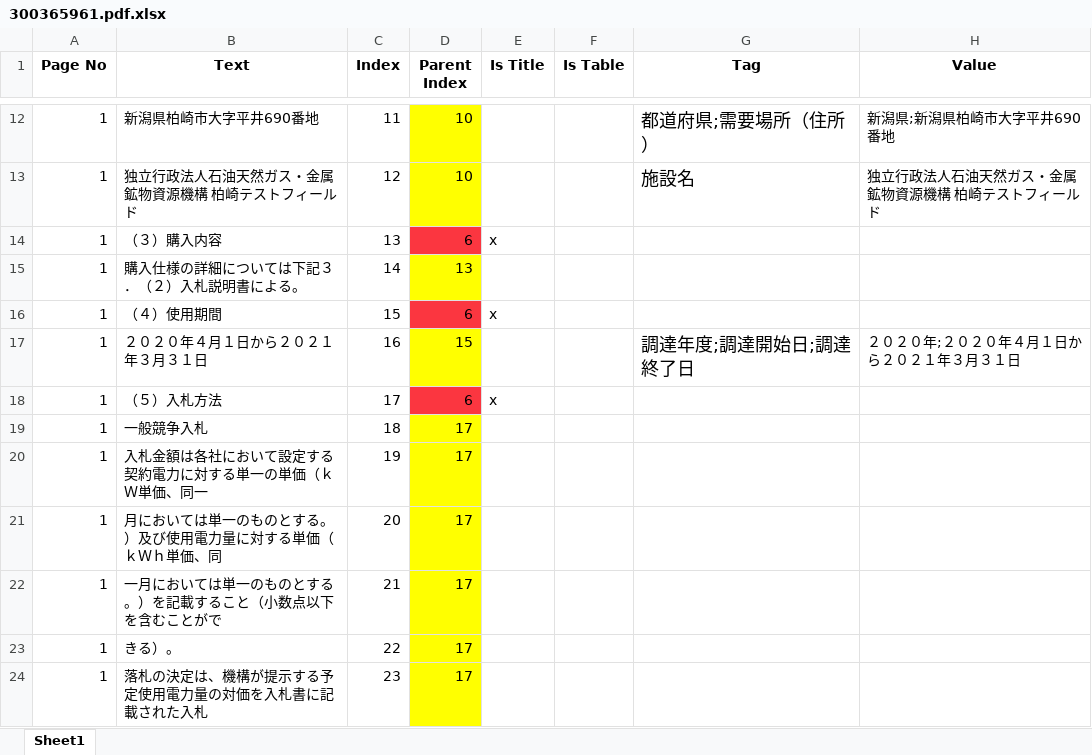
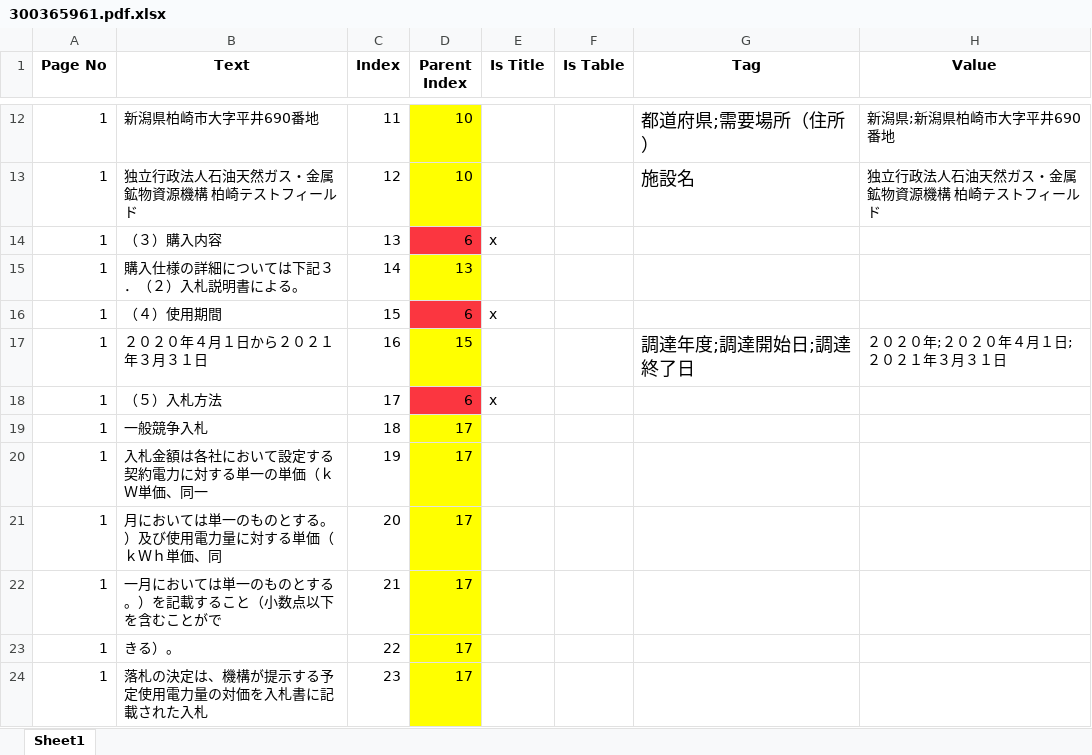
Before and after one commit to zaq851017/adl_final, an Excel workbook: release/train/ca_data/300365961.pdf.xlsx, sheet Sheet1, drawn as a sheet; only a part is shown, gaps mark what is left out; values as stored, in another font and other column widths than the file's, no borders; the diff names each change by its address in the sheet, - before the commit and + after, or states it on an @@ line.

```diff
--- a/release/train/ca_data/300365961.pdf.xlsx (sheet Sheet1)
+++ b/release/train/ca_data/300365961.pdf.xlsx (sheet Sheet1)
-H17 (Value): ２０２０年;２０２０年４月１日から２０２１年３月３１日
+H17 (Value): ２０２０年;２０２０年４月１日;２０２１年３月３１日
```
Also changed, not shown: release/train/ca_data/300351401.pdf.xlsx, release/train/ca_data/300360248.pdf.xlsx, 27 other files.
